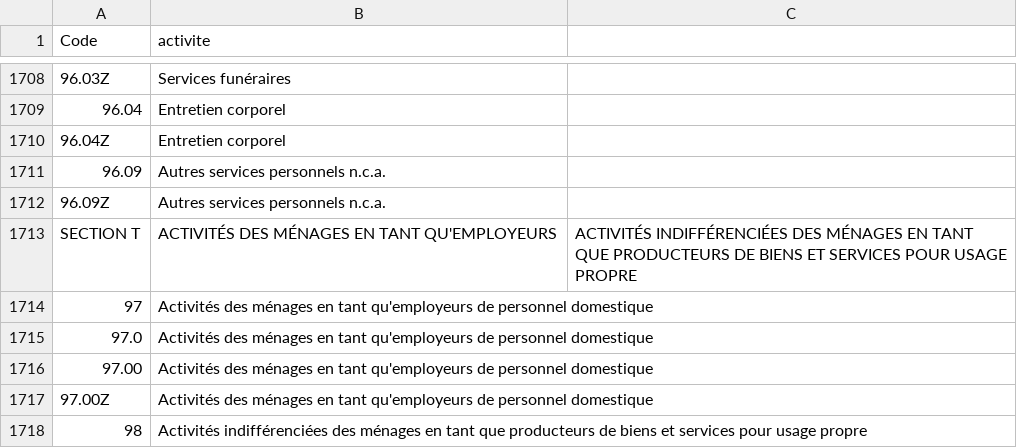
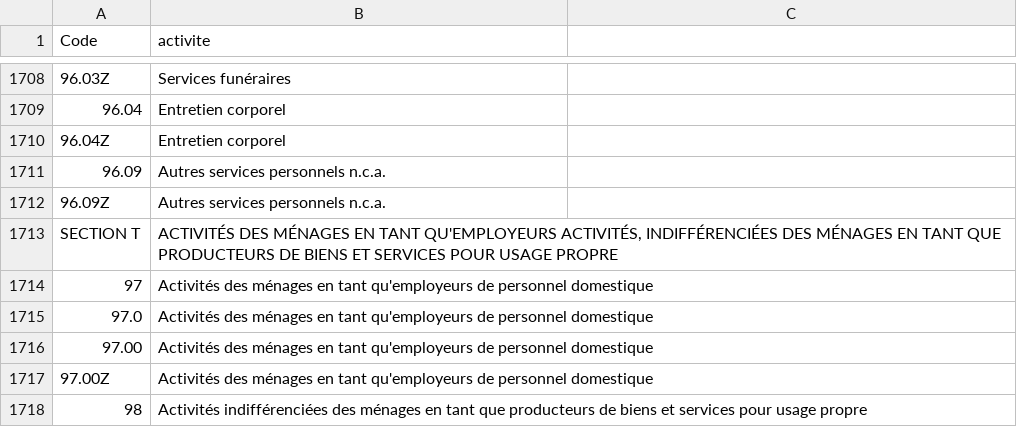
Before and after one commit to windleo44/all_insee_siret, a CSV file: sections.csv, drawn as a sheet; only a part is shown, gaps mark what is left out; the diff names each change by its address in the sheet, - before the commit and + after, or states it on an @@ line.

Commit message:
format

```diff
--- a/sections.csv
+++ b/sections.csv
-B1713 (activite): …TANT QU'EMPLOYEURS
+B1713 (activite): …TANT QU'EMPLOYEURS ACTIVITÉS, INDIFFÉRENCIÉES DES MÉNAGES EN TANT QUE PRODUCTEURS DE BIENS ET SERVICES POUR USAGE PROPRE
-C1713: ACTIVITÉS INDIFFÉRENCIÉES DES MÉNAGES EN TANT QUE PRODUCTEURS DE BIENS ET SERVICES POUR USAGE PROPRE
+C1713: (empty)
```
